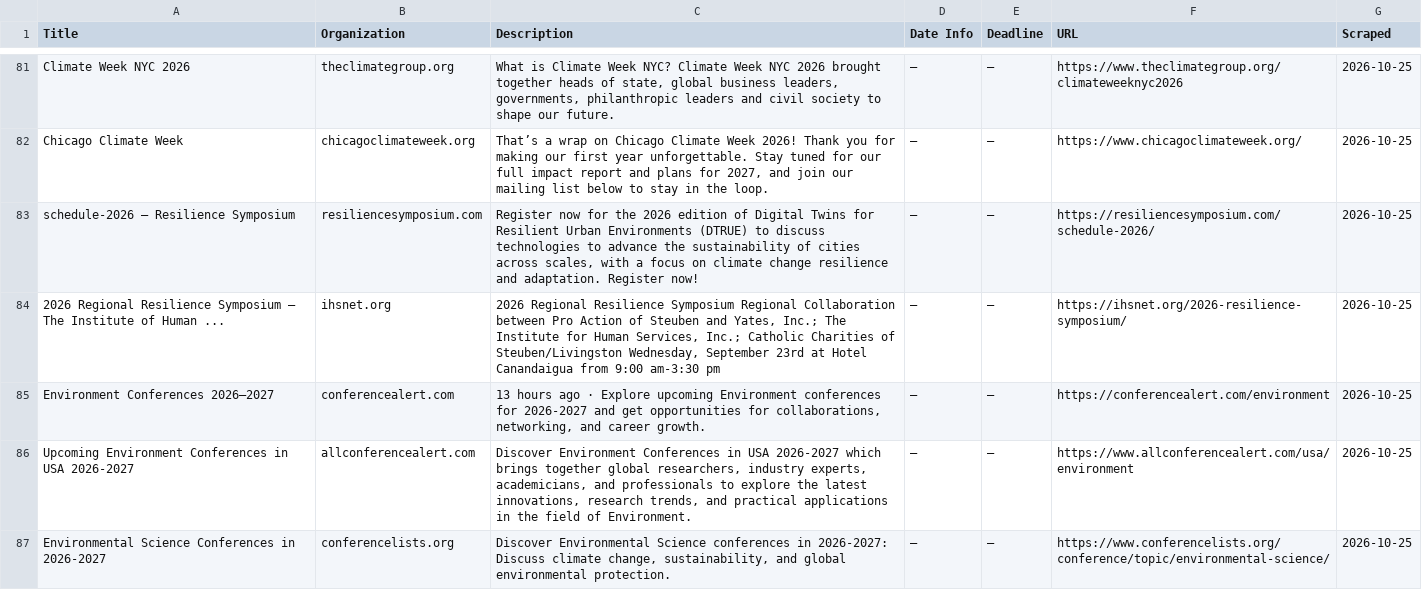
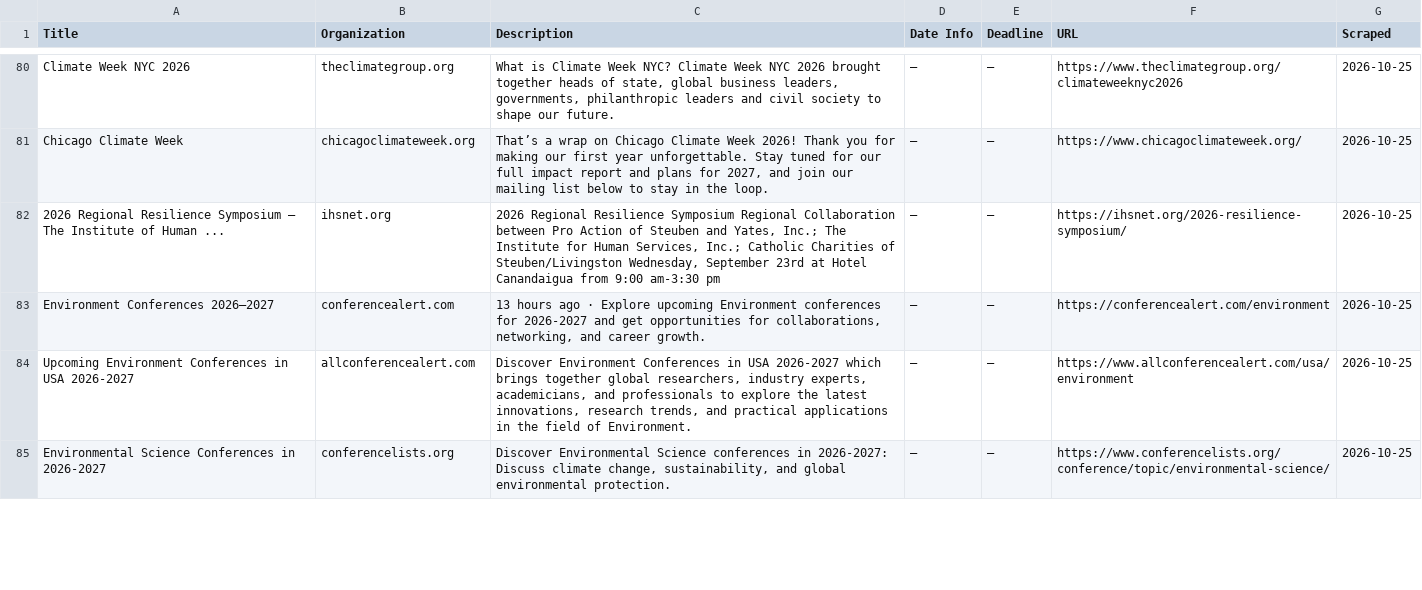
Before and after one commit to columbia-consulting/climate-cardinals-newsletter, a CSV file: weekly_data/events.csv, drawn as a sheet; only a part is shown, gaps mark what is left out; removed rows and columns are numbered as before the commit, all else as after; the diff covers the shown part only; the diff names each change by its address in the sheet, - before the commit and + after, or states it on an @@ line.

```diff
--- a/weekly_data/events.csv
+++ b/weekly_data/events.csv
-row 83: schedule-2026 – Resilience Symposium | resiliencesymposium.com | Register now for the 2026 edition of Digital Twins for Resilient Urban Environments (DTRUE) to discuss technologies to advance the sustainability of cities across scales, with a focus on climate change resilience and adaptation. Register now! | — | — | https://resiliencesymposium.com/schedule-2026/ | 2026-10-25
```
Also changed, not shown: 2 added rows and 1 removed row elsewhere in this file, weekly_data/csr_reports.csv, weekly_data/experts.csv, 4 other files.
